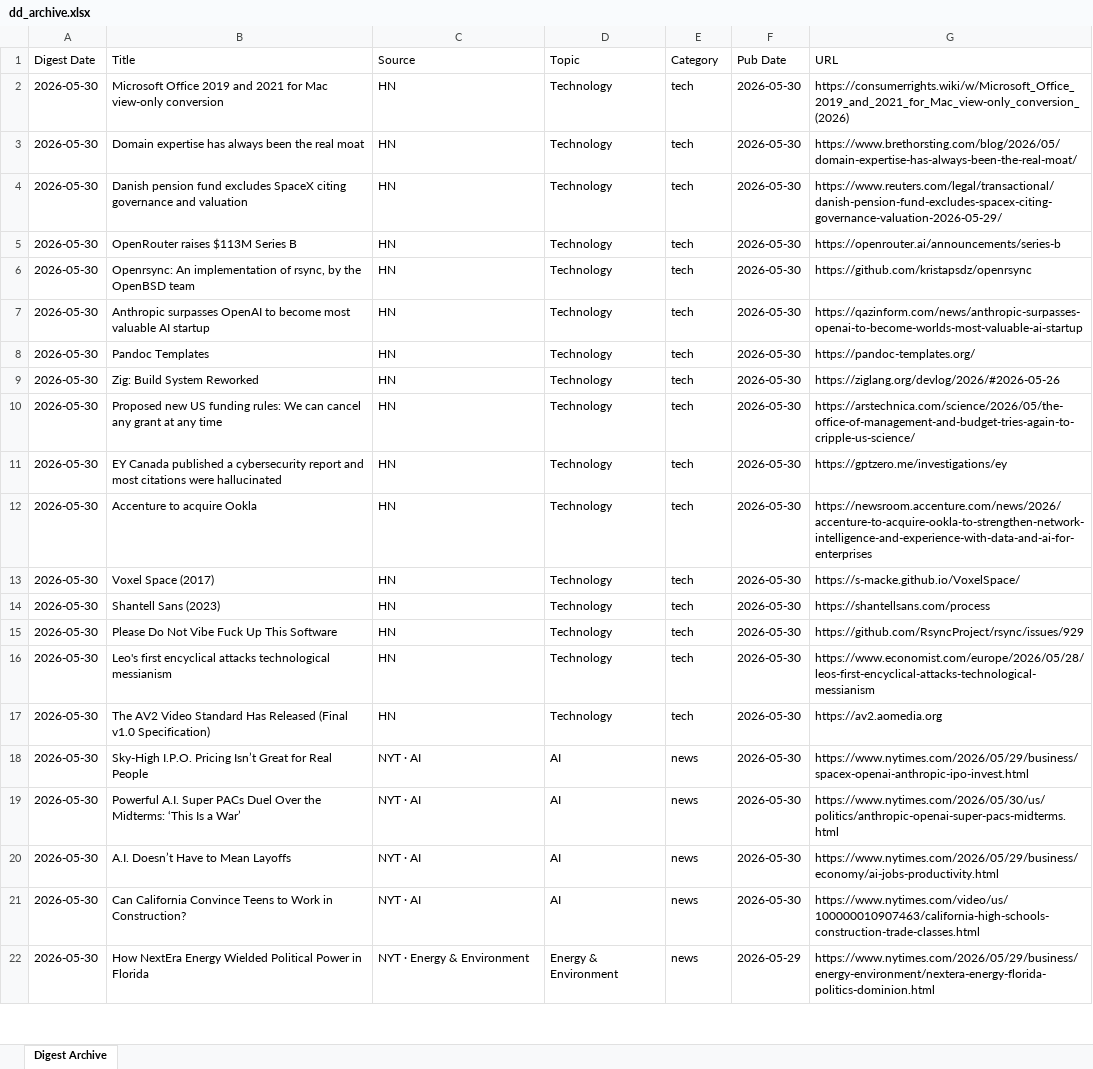
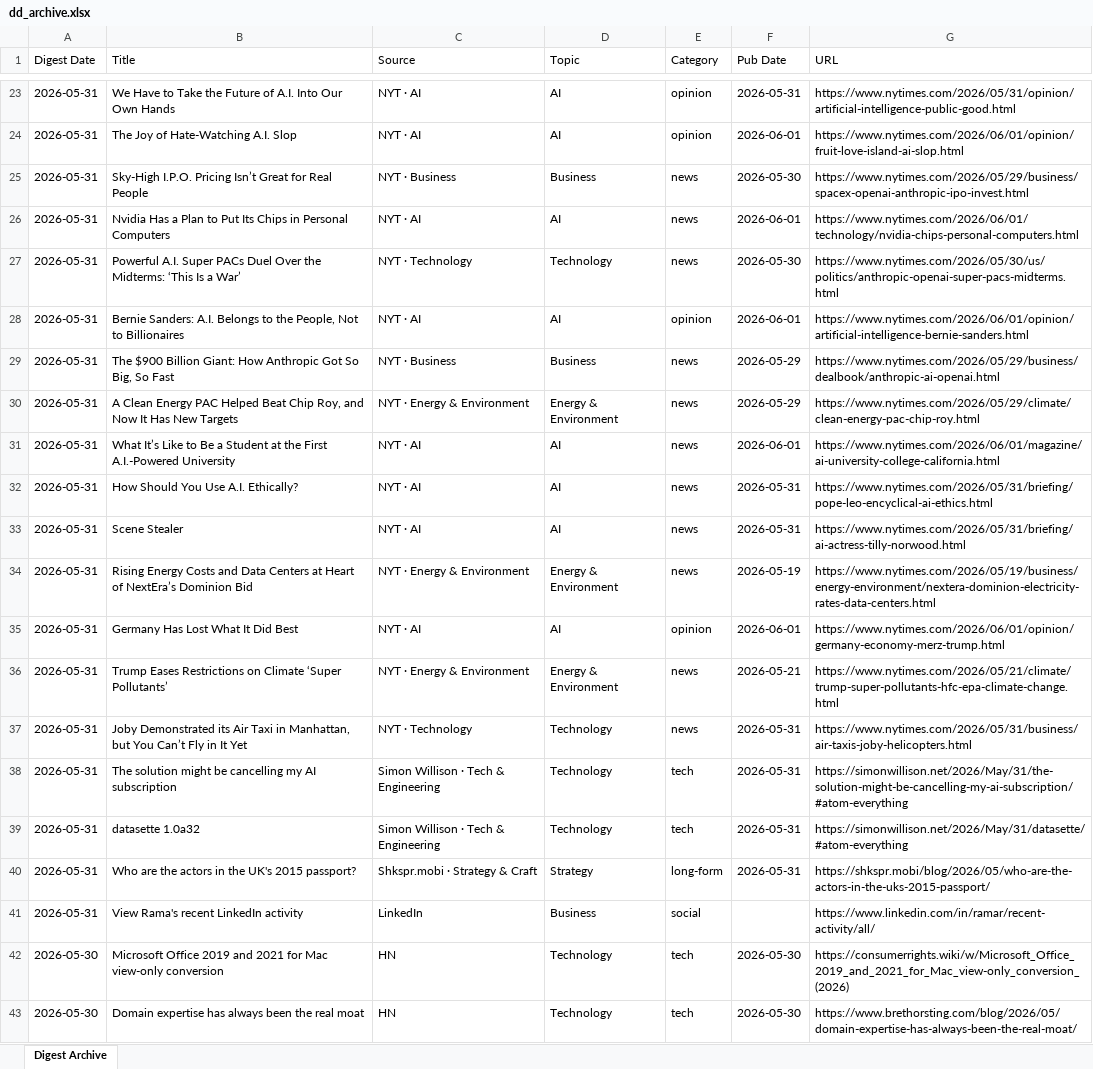
Before and after one commit to hankang156-eng/daily-digest, an Excel workbook: data/digest_archives/dd_archive.xlsx, sheet Digest Archive, drawn as a sheet; only a part is shown, gaps mark what is left out; the shorter side is filled out with more unchanged rows; values as stored, in another font and other column widths than the file's, no borders; the diff covers the shown part only; the diff names each change by its address in the sheet, - before the commit and + after, or states it on an @@ line.

Commit message:
digest: 2026-05-31

```diff
--- a/data/digest_archives/dd_archive.xlsx (sheet Digest Archive)
+++ b/data/digest_archives/dd_archive.xlsx (sheet Digest Archive)
+row 23: 2026-05-31 | We Have to Take the Future of A.I. Into Our Own Hands | NYT · AI | AI | opinion | 2026-05-31 | https://www.nytimes.com/2026/05/31/opinion/artificial-intelligence-public-good.html
+row 24: 2026-05-31 | The Joy of Hate-Watching A.I. Slop | NYT · AI | AI | opinion | 2026-06-01 | https://www.nytimes.com/2026/06/01/opinion/fruit-love-island-ai-slop.html
+row 25: 2026-05-31 | Sky-High I.P.O. Pricing Isn’t Great for Real People | NYT · Business | Business | news | 2026-05-30 | https://www.nytimes.com/2026/05/29/business/spacex-openai-anthropic-ipo-invest.html
+row 26: 2026-05-31 | Nvidia Has a Plan to Put Its Chips in Personal Computers | NYT · AI | AI | news | 2026-06-01 | https://www.nytimes.com/2026/06/01/technology/nvidia-chips-personal-computers.html
+row 27: 2026-05-31 | Powerful A.I. Super PACs Duel Over the Midterms: ‘This Is a War’ | NYT · Technology | Technology | news | 2026-05-30 | https://www.nytimes.com/2026/05/30/us/politics/anthropic-openai-super-pacs-midterms.html
+row 28: 2026-05-31 | Bernie Sanders: A.I. Belongs to the People, Not to Billionaires | NYT · AI | AI | opinion | 2026-06-01 | https://www.nytimes.com/2026/06/01/opinion/artificial-intelligence-bernie-sanders.html
+row 29: 2026-05-31 | The $900 Billion Giant: How Anthropic Got So Big, So Fast | NYT · Business | Business | news | 2026-05-29 | https://www.nytimes.com/2026/05/29/business/dealbook/anthropic-ai-openai.html
+row 30: 2026-05-31 | A Clean Energy PAC Helped Beat Chip Roy, and Now It Has New Targets | NYT · Energy & Environment | Energy & Environment | news | 2026-05-29 | https://www.nytimes.com/2026/05/29/climate/clean-energy-pac-chip-roy.html
+row 31: 2026-05-31 | What It’s Like to Be a Student at the First A.I.-Powered University | NYT · AI | AI | news | 2026-06-01 | https://www.nytimes.com/2026/06/01/magazine/ai-university-college-california.html
+row 32: 2026-05-31 | How Should You Use A.I. Ethically? | NYT · AI | AI | news | 2026-05-31 | https://www.nytimes.com/2026/05/31/briefing/pope-leo-encyclical-ai-ethics.html
+row 33: 2026-05-31 | Scene Stealer | NYT · AI | AI | news | 2026-05-31 | https://www.nytimes.com/2026/05/31/briefing/ai-actress-tilly-norwood.html
+row 34: 2026-05-31 | Rising Energy Costs and Data Centers at Heart of NextEra’s Dominion Bid | NYT · Energy & Environment | Energy & Environment | news | 2026-05-19 | https://www.nytimes.com/2026/05/19/business/energy-environment/nextera-dominion-electricity-rates-data-centers.html
+row 35: 2026-05-31 | Germany Has Lost What It Did Best | NYT · AI | AI | opinion | 2026-06-01 | https://www.nytimes.com/2026/06/01/opinion/germany-economy-merz-trump.html
+row 36: 2026-05-31 | Trump Eases Restrictions on Climate ‘Super Pollutants’ | NYT · Energy & Environment | Energy & Environment | news | 2026-05-21 | https://www.nytimes.com/2026/05/21/climate/trump-super-pollutants-hfc-epa-climate-change.html
+row 37: 2026-05-31 | Joby Demonstrated its Air Taxi in Manhattan, but You Can’t Fly in It Yet | NYT · Technology | Technology | news | 2026-05-31 | https://www.nytimes.com/2026/05/31/business/air-taxis-joby-helicopters.html
+row 38: 2026-05-31 | The solution might be cancelling my AI subscription | Simon Willison · Tech & Engineering | Technology | tech | 2026-05-31 | https://simonwillison.net/2026/May/31/the-solution-might-be-cancelling-my-ai-subscription/#atom-everything
+row 39: 2026-05-31 | datasette 1.0a32 | Simon Willison · Tech & Engineering | Technology | tech | 2026-05-31 | https://simonwillison.net/2026/May/31/datasette/#atom-everything
+row 40: 2026-05-31 | Who are the actors in the UK's 2015 passport? | Shkspr.mobi · Strategy & Craft | Strategy | long-form | 2026-05-31 | https://shkspr.mobi/blog/2026/05/who-are-the-actors-in-the-uks-2015-passport/
+row 41: 2026-05-31 | View Rama's recent LinkedIn activity | LinkedIn | Business | social |  | https://www.linkedin.com/in/ramar/recent-activity/all/
```
Also changed, not shown: 21 added rows elsewhere in this sheet, data/hn/hn_archive.xlsx, 9 other files.
